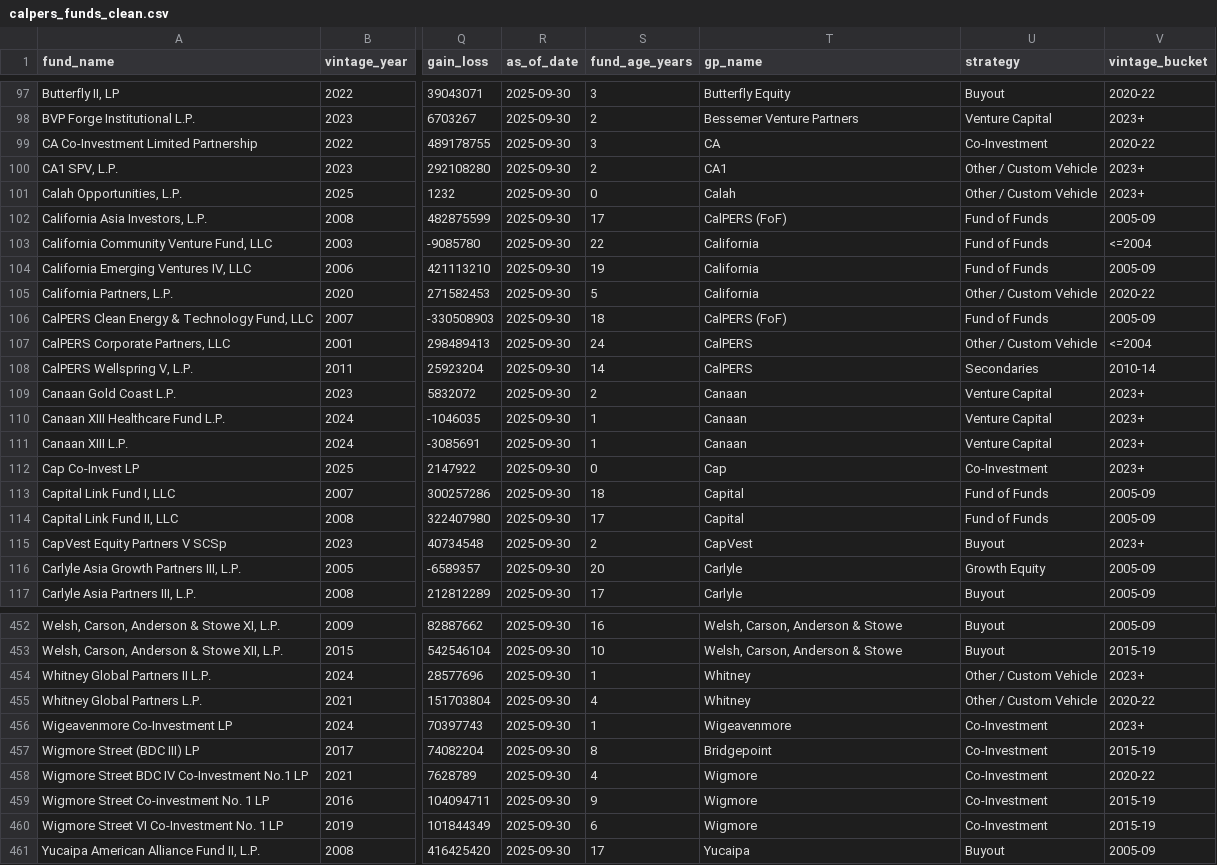
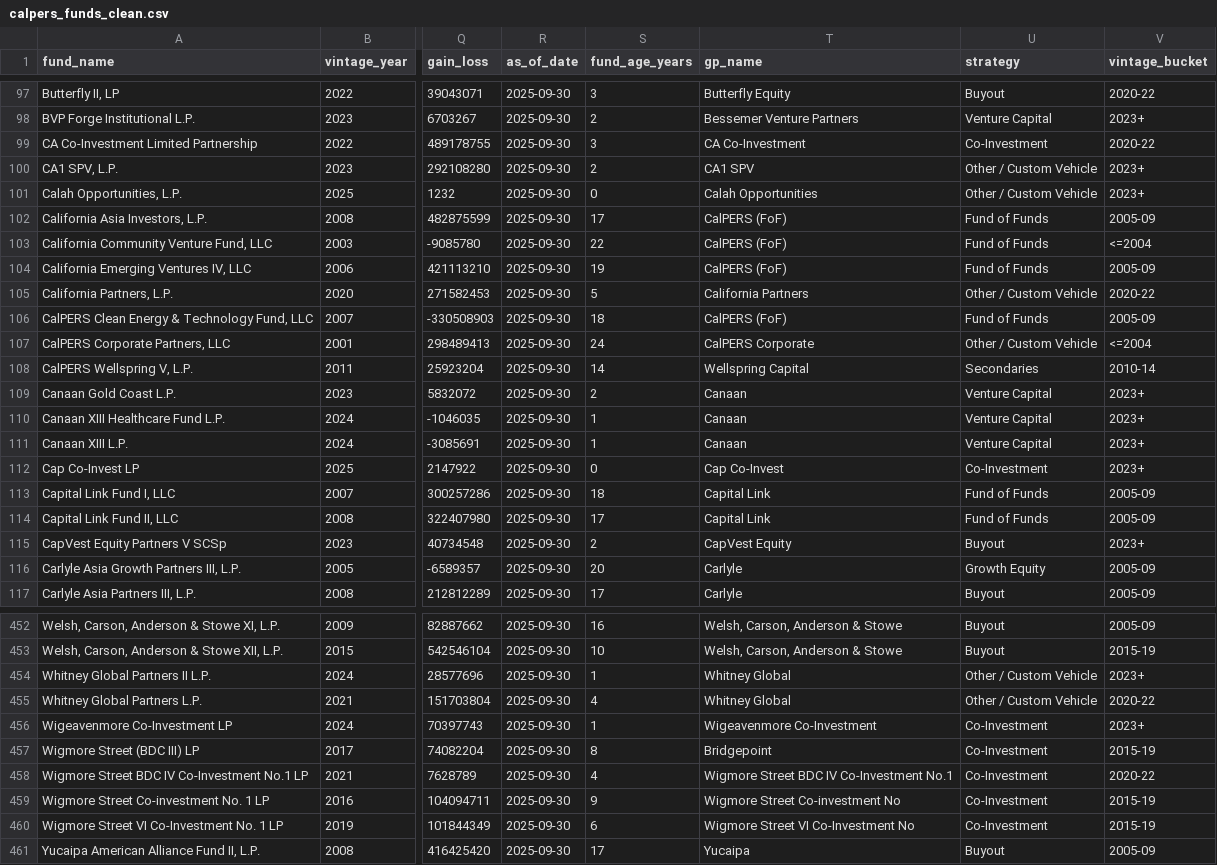
Before and after one commit to zehrahmetoglu/pe-fund-performance-dashboard, a CSV file: calpers_funds_clean.csv, drawn as a sheet; only a part is shown, gaps mark what is left out; the diff covers the shown part only; the diff names each change by its address in the sheet, - before the commit and + after, or states it on an @@ line.

```diff
--- a/calpers_funds_clean.csv
+++ b/calpers_funds_clean.csv
-T99 (gp_name): CA
+T99 (gp_name): CA Co-Investment
-T100 (gp_name): CA1
+T100 (gp_name): CA1 SPV
-T101 (gp_name): Calah
+T101 (gp_name): Calah Opportunities
-T103:T104 (gp_name): California
+T103:T104 (gp_name): CalPERS (FoF)
-T105 (gp_name): California
+T105 (gp_name): California Partners
-T107 (gp_name): CalPERS
+T107 (gp_name): CalPERS Corporate
-T108 (gp_name): CalPERS
+T108 (gp_name): Wellspring Capital
-T112 (gp_name): Cap
+T112 (gp_name): Cap Co-Invest
-T113:T114 (gp_name): Capital
+T113:T114 (gp_name): Capital Link
-T115 (gp_name): CapVest
+T115 (gp_name): CapVest Equity
-T454:T455 (gp_name): Whitney
+T454:T455 (gp_name): Whitney Global
-T456 (gp_name): Wigeavenmore
+T456 (gp_name): Wigeavenmore Co-Investment
-T458 (gp_name): Wigmore
+T458 (gp_name): Wigmore Street BDC IV Co-Investment No.1
-T459 (gp_name): Wigmore
+T459 (gp_name): Wigmore Street Co-investment No
-T460 (gp_name): Wigmore
+T460 (gp_name): Wigmore Street VI Co-Investment No
```
Also changed, not shown: 129 edited cells elsewhere in this file, strategy_overrides.csv, 4 other files.
